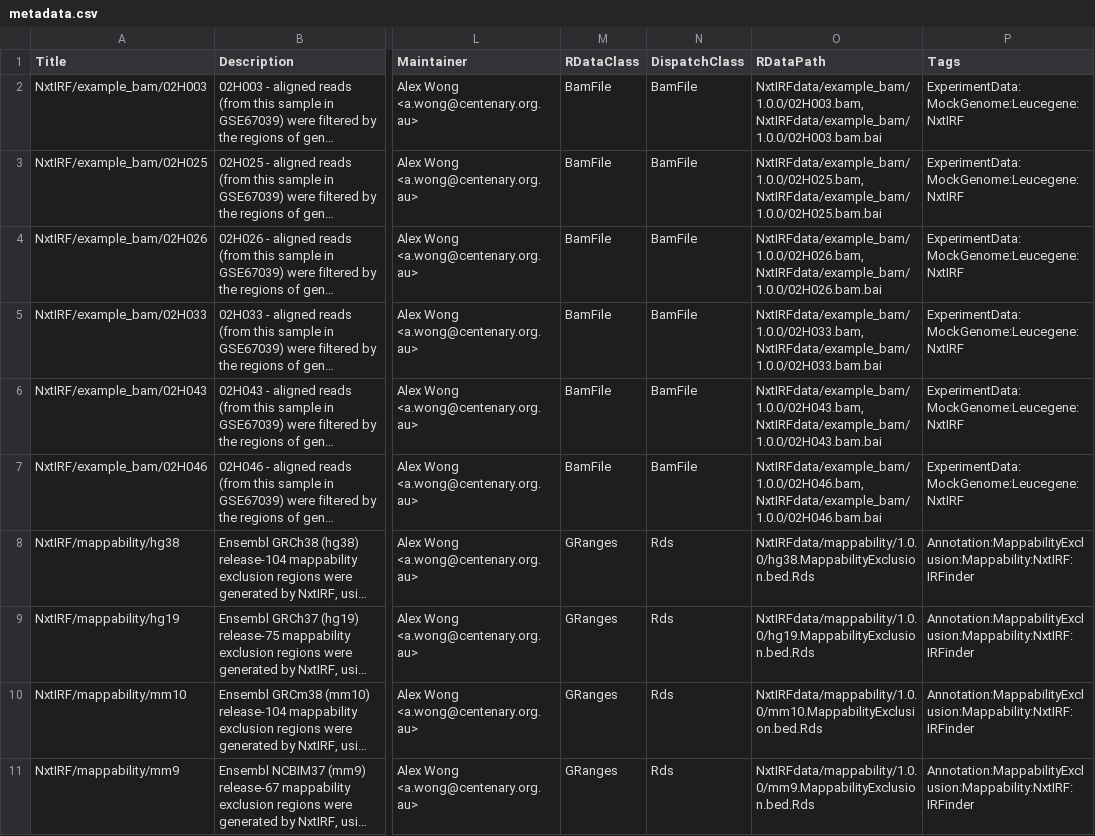
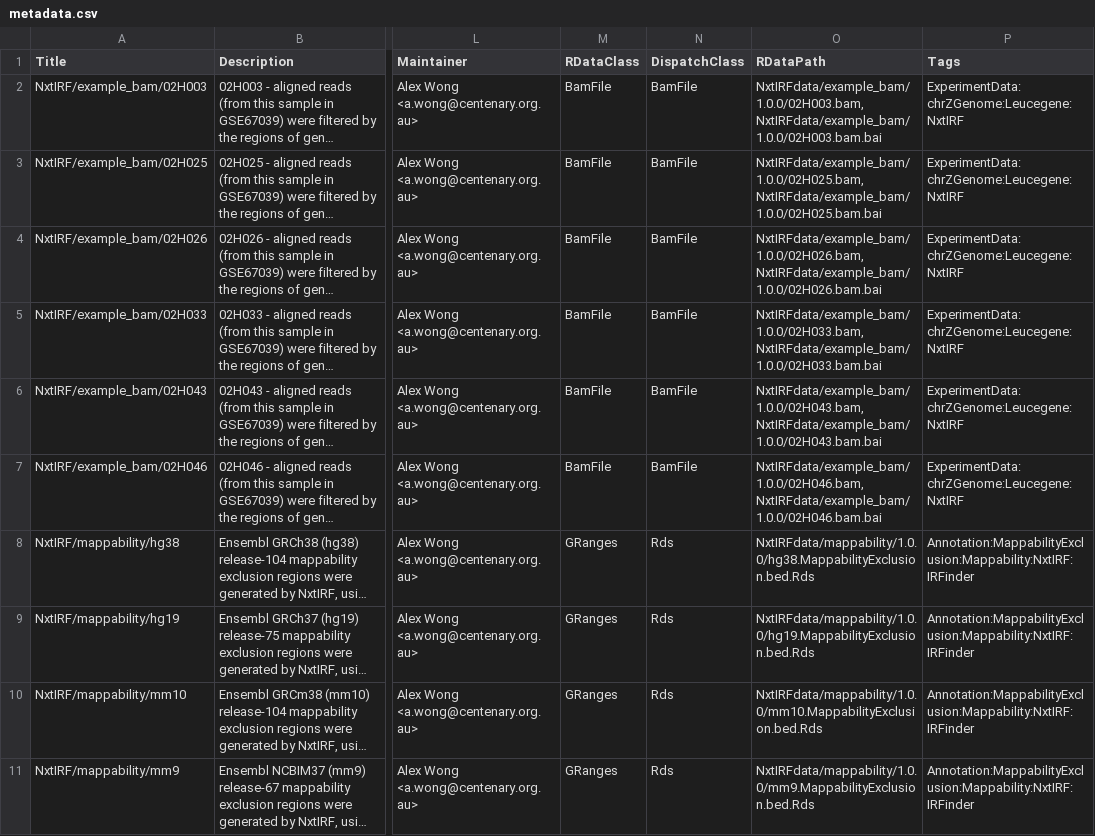
Before and after one commit to bioc/NxtIRFdata, a CSV file: inst/extdata/metadata.csv, drawn as a sheet; only a part is shown, gaps mark what is left out; long unchanged cells end in …; the diff names each change by its address in the sheet, - before the commit and + after, or states it on an @@ line.

Commit message:
Change name for synthetic genome

```diff
--- a/inst/extdata/metadata.csv
+++ b/inst/extdata/metadata.csv
-P2:P7 (Tags): ExperimentData:MockGenome:Leucegene:NxtIRF
+P2:P7 (Tags): ExperimentData:chrZGenome:Leucegene:NxtIRF
```
Also changed, not shown: 4 other files.
